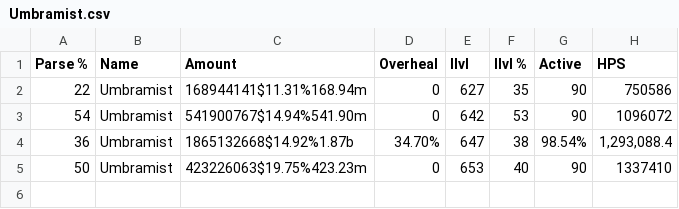
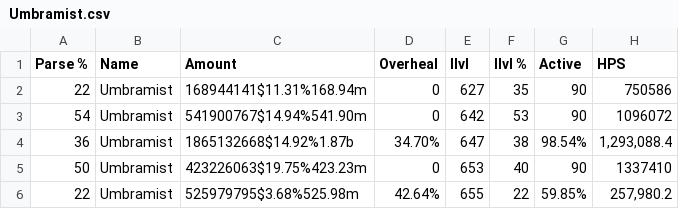
Before and after one commit to Cineros/Parse-Graphs-From-CSVs, a CSV file: Player Healing CSVs/Umbramist.csv, drawn as a sheet.

```diff
--- a/Player Healing CSVs/Umbramist.csv
+++ b/Player Healing CSVs/Umbramist.csv
@@ -5 +5,2 @@ Parse %,Name,Amount,Overheal,Ilvl,Ilvl %,Active,HPS,
 50,Umbramist,423226063$19.75%423.23m,0,653,40,90,1337410,
+22,Umbramist,525979795$3.68%525.98m,42.64%,655,22,59.85%,"257,980.2",
```
Also changed, not shown: Player Healing CSVs/Acupuncher.csv, Player Healing CSVs/Chimes.csv, 41 other files.
